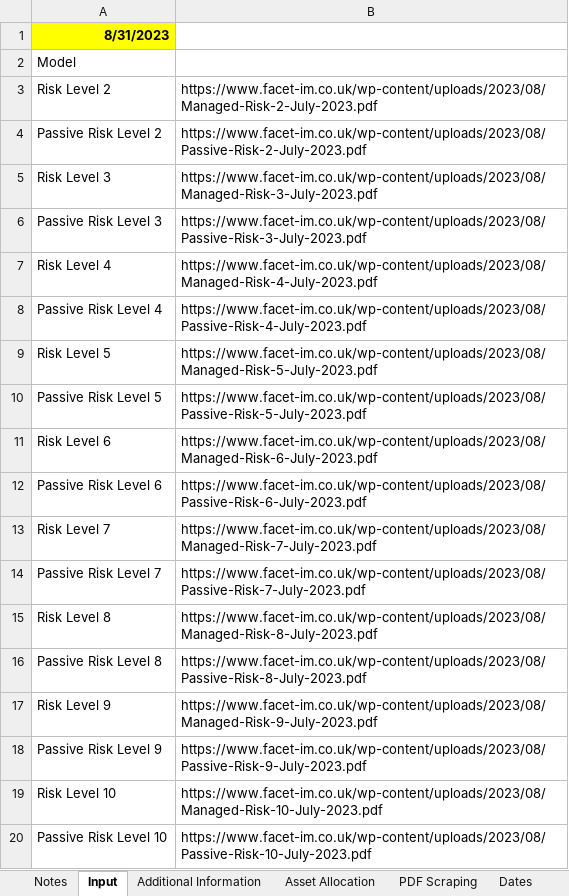
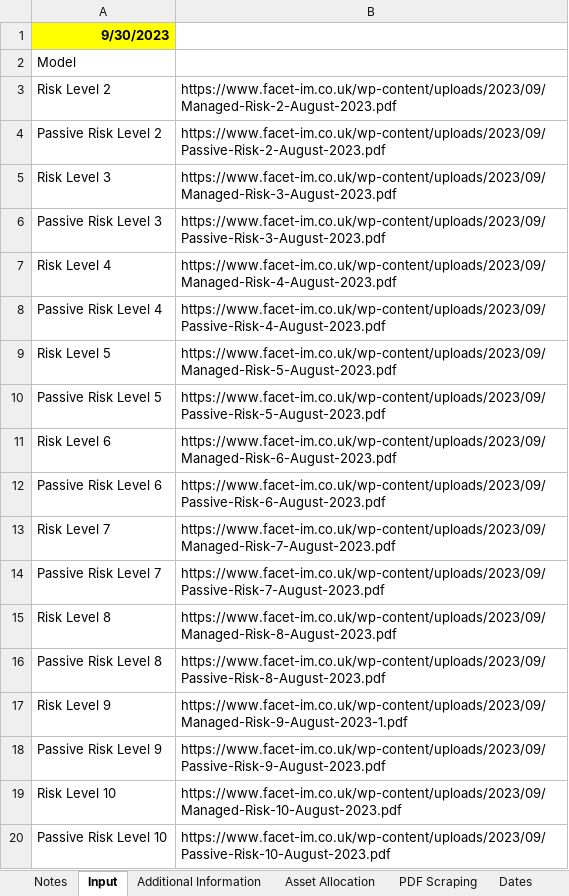
Before and after one commit to PashaBiker/pdf_scraping, an Excel workbook: 16_milestone/FACET/FACET.xlsm, sheet Input, drawn as a sheet; values as stored, in another font and other column widths than the file's, no borders; the diff names each change by its address in the sheet, - before the commit and + after, or states it on an @@ line.

```diff
--- a/16_milestone/FACET/FACET.xlsm (sheet Input)
+++ b/16_milestone/FACET/FACET.xlsm (sheet Input)
-A1: 8/31/2023
+A1: 9/30/2023
-B3: https://www.facet-im.co.uk/wp-content/uploads/2023/08/Managed-Risk-2-July-2023.pdf
+B3: https://www.facet-im.co.uk/wp-content/uploads/2023/09/Managed-Risk-2-August-2023.pdf
-B4: https://www.facet-im.co.uk/wp-content/uploads/2023/08/Passive-Risk-2-July-2023.pdf
+B4: https://www.facet-im.co.uk/wp-content/uploads/2023/09/Passive-Risk-2-August-2023.pdf
-B5: https://www.facet-im.co.uk/wp-content/uploads/2023/08/Managed-Risk-3-July-2023.pdf
+B5: https://www.facet-im.co.uk/wp-content/uploads/2023/09/Managed-Risk-3-August-2023.pdf
-B6: https://www.facet-im.co.uk/wp-content/uploads/2023/08/Passive-Risk-3-July-2023.pdf
+B6: https://www.facet-im.co.uk/wp-content/uploads/2023/09/Passive-Risk-3-August-2023.pdf
-B7: https://www.facet-im.co.uk/wp-content/uploads/2023/08/Managed-Risk-4-July-2023.pdf
+B7: https://www.facet-im.co.uk/wp-content/uploads/2023/09/Managed-Risk-4-August-2023.pdf
-B8: https://www.facet-im.co.uk/wp-content/uploads/2023/08/Passive-Risk-4-July-2023.pdf
+B8: https://www.facet-im.co.uk/wp-content/uploads/2023/09/Passive-Risk-4-August-2023.pdf
-B9: https://www.facet-im.co.uk/wp-content/uploads/2023/08/Managed-Risk-5-July-2023.pdf
+B9: https://www.facet-im.co.uk/wp-content/uploads/2023/09/Managed-Risk-5-August-2023.pdf
-B10: https://www.facet-im.co.uk/wp-content/uploads/2023/08/Passive-Risk-5-July-2023.pdf
+B10: https://www.facet-im.co.uk/wp-content/uploads/2023/09/Passive-Risk-5-August-2023.pdf
-B11: https://www.facet-im.co.uk/wp-content/uploads/2023/08/Managed-Risk-6-July-2023.pdf
+B11: https://www.facet-im.co.uk/wp-content/uploads/2023/09/Managed-Risk-6-August-2023.pdf
-B12: https://www.facet-im.co.uk/wp-content/uploads/2023/08/Passive-Risk-6-July-2023.pdf
+B12: https://www.facet-im.co.uk/wp-content/uploads/2023/09/Passive-Risk-6-August-2023.pdf
-B13: https://www.facet-im.co.uk/wp-content/uploads/2023/08/Managed-Risk-7-July-2023.pdf
+B13: https://www.facet-im.co.uk/wp-content/uploads/2023/09/Managed-Risk-7-August-2023.pdf
-B14: https://www.facet-im.co.uk/wp-content/uploads/2023/08/Passive-Risk-7-July-2023.pdf
+B14: https://www.facet-im.co.uk/wp-content/uploads/2023/09/Passive-Risk-7-August-2023.pdf
-B15: https://www.facet-im.co.uk/wp-content/uploads/2023/08/Managed-Risk-8-July-2023.pdf
+B15: https://www.facet-im.co.uk/wp-content/uploads/2023/09/Managed-Risk-8-August-2023.pdf
-B16: https://www.facet-im.co.uk/wp-content/uploads/2023/08/Passive-Risk-8-July-2023.pdf
+B16: https://www.facet-im.co.uk/wp-content/uploads/2023/09/Passive-Risk-8-August-2023.pdf
-B17: https://www.facet-im.co.uk/wp-content/uploads/2023/08/Managed-Risk-9-July-2023.pdf
+B17: https://www.facet-im.co.uk/wp-content/uploads/2023/09/Managed-Risk-9-August-2023-1.pdf
-B18: https://www.facet-im.co.uk/wp-content/uploads/2023/08/Passive-Risk-9-July-2023.pdf
+B18: https://www.facet-im.co.uk/wp-content/uploads/2023/09/Passive-Risk-9-August-2023.pdf
-B19: https://www.facet-im.co.uk/wp-content/uploads/2023/08/Managed-Risk-10-July-2023.pdf
+B19: https://www.facet-im.co.uk/wp-content/uploads/2023/09/Managed-Risk-10-August-2023.pdf
-B20: https://www.facet-im.co.uk/wp-content/uploads/2023/08/Passive-Risk-10-July-2023.pdf
+B20: https://www.facet-im.co.uk/wp-content/uploads/2023/09/Passive-Risk-10-August-2023.pdf
```
Also changed, not shown: sheet PDF Scraping, 16_milestone/BlackRock/BlackRock.xlsm, 4 other files.
